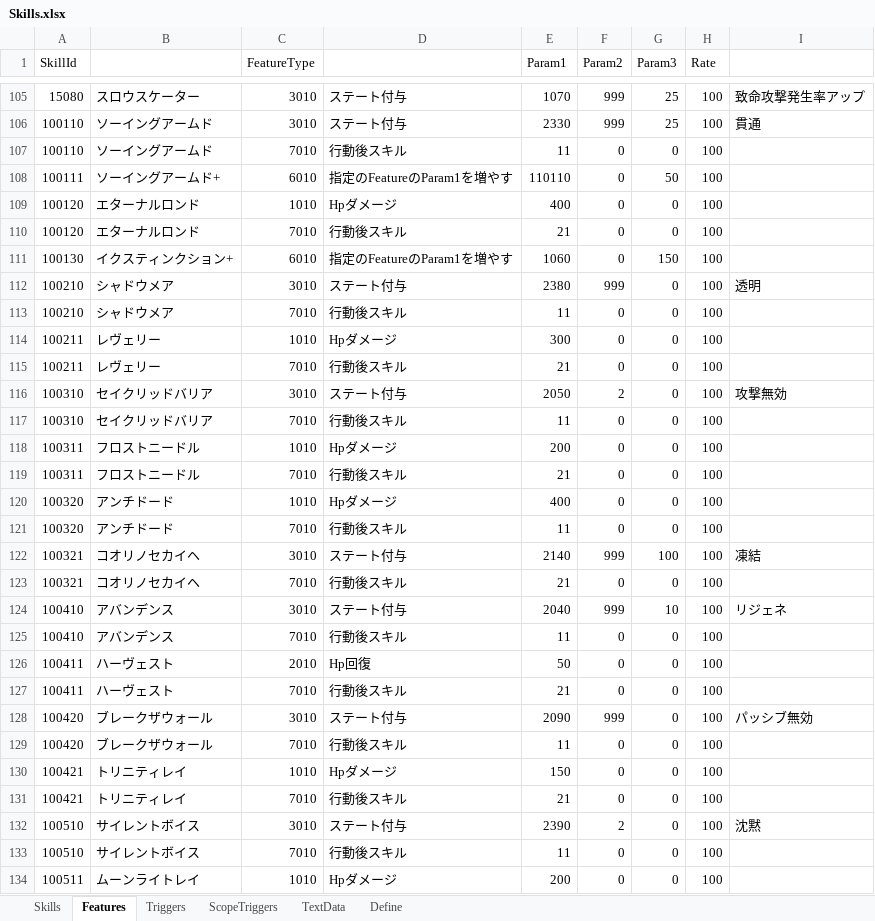
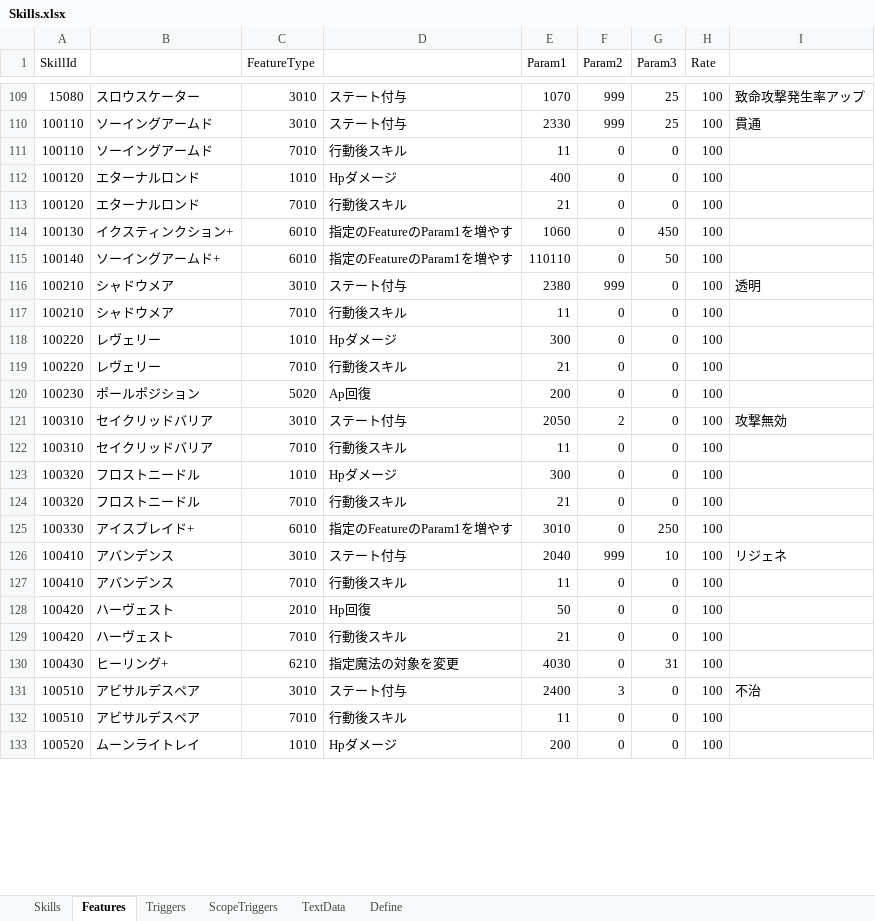
Before and after one commit to seedsclaft/unity, an Excel workbook: Assets/Data/Skills.xlsx, sheet Features, drawn as a sheet; only a part is shown, gaps mark what is left out; values as stored, in another font and other column widths than the file's, no borders; removed rows and columns are numbered as before the commit, all else as after; the diff covers the shown part only; the diff names each change by its address in the sheet, - before the commit and + after, or states it on an @@ line.

```diff
--- a/Assets/Data/Skills.xlsx (sheet Features)
+++ b/Assets/Data/Skills.xlsx (sheet Features)
-row 108: 100111 | ソーイングアームド+ | 6010 | 指定のFeatureのParam1を増やす | 110110 | 0 | 50 | 100
-G114 (Param3): 150
+G114 (Param3): 450
+row 115: 100140 | ソーイングアームド+ | 6010 | 指定のFeatureのParam1を増やす | 110110 | 0 | 50 | 100
-A118:A119 (SkillId): 100211
+A118:A119 (SkillId): 100220
+row 120: 100230 | ポールポジション | 5020 | Ap回復 | 200 | 0 | 0 | 100
-row 118: 100311 | フロストニードル | 1010 | Hpダメージ | 200 | 0 | 0 | 100
-row 119: 100311 | フロストニードル | 7010 | 行動後スキル | 21 | 0 | 0 | 100
-B123:B124: アンチドード
+B123:B124: フロストニードル
-E123 (Param1): 400
+E123 (Param1): 300
-E124 (Param1): 11
+E124 (Param1): 21
-row 122: 100321 | コオリノセカイヘ | 3010 | ステート付与 | 2140 | 999 | 100 | 100 | 凍結
-row 123: 100321 | コオリノセカイヘ | 7010 | 行動後スキル | 21 | 0 | 0 | 100
+row 125: 100330 | アイスブレイド+ | 6010 | 指定のFeatureのParam1を増やす | 3010 | 0 | 250 | 100
-A128 (SkillId): 100411
+A128 (SkillId): 100420
-row 127: 100411 | ハーヴェスト | 7010 | 行動後スキル | 21 | 0 | 0 | 100
-row 128: 100420 | ブレークザウォール | 3010 | ステート付与 | 2090 | 999 | 0 | 100 | パッシブ無効
-B129: ブレークザウォール
+B129: ハーヴェスト
-E129 (Param1): 11
+E129 (Param1): 21
-row 130: 100421 | トリニティレイ | 1010 | Hpダメージ | 150 | 0 | 0 | 100
-row 131: 100421 | トリニティレイ | 7010 | 行動後スキル | 21 | 0 | 0 | 100
+row 130: 100430 | ヒーリング+ | 6210 | 指定魔法の対象を変更 | 4030 | 0 | 31 | 100
-B131:B132: サイレントボイス
+B131:B132: アビサルデスペア
-E131 (Param1): 2390
+E131 (Param1): 2400
-F131 (Param2): 2
+F131 (Param2): 3
-I131: 沈黙
+I131: 不治
-A133 (SkillId): 100511
+A133 (SkillId): 100520
```
Also changed, not shown: 7 added rows and 12 edited cells elsewhere in this sheet, sheet Skills, sheet Define, sheet Triggers, sheet TextData, formulas that keep their value, Assets/Data/Actors.xlsx, Assets/Data/Stages.xlsx, 23 other files.
